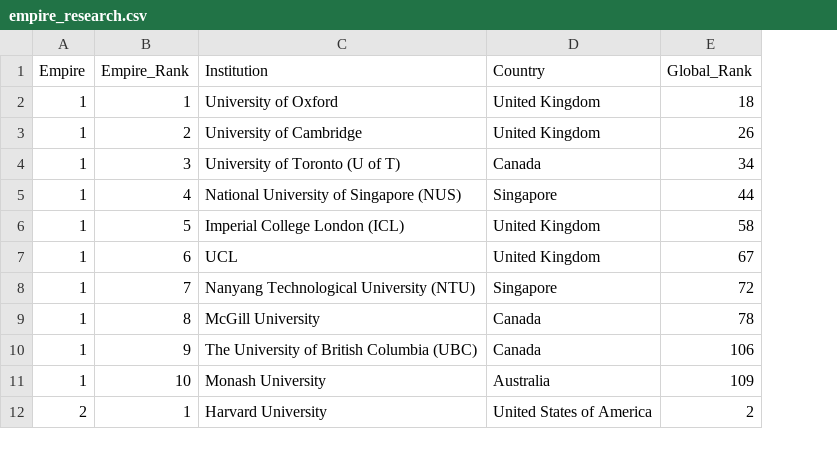
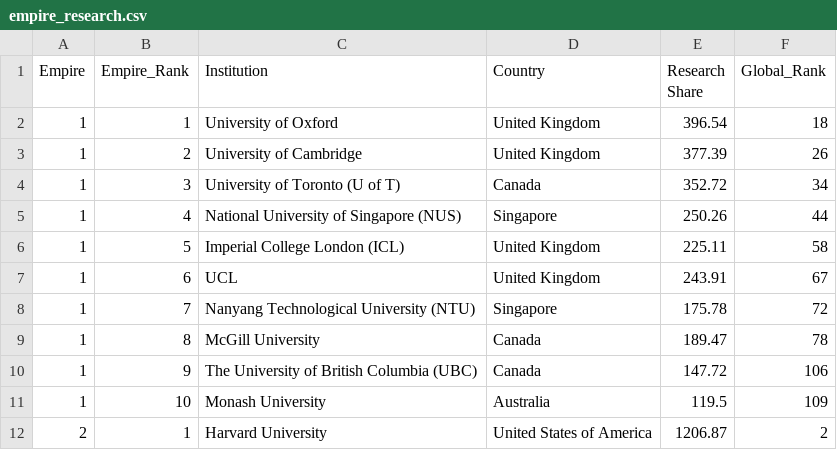
Before and after one commit to ayeeff/marketcap, a CSV file: data/empire_research.csv, drawn as a sheet; only a part is shown; the diff names each change by its address in the sheet, - before the commit and + after, or states it on an @@ line.

```diff
--- a/data/empire_research.csv
+++ b/data/empire_research.csv
+column E (Research Share), rows 2-12: 396.54 | 377.39 | 352.72 | 250.26 | 225.11 | 243.91 | 175.78 | 189.47 | 147.72 | 119.5 | 1206.87
```
